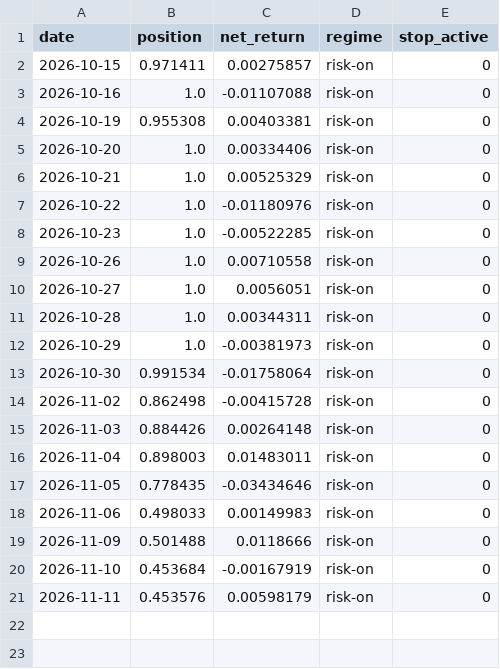
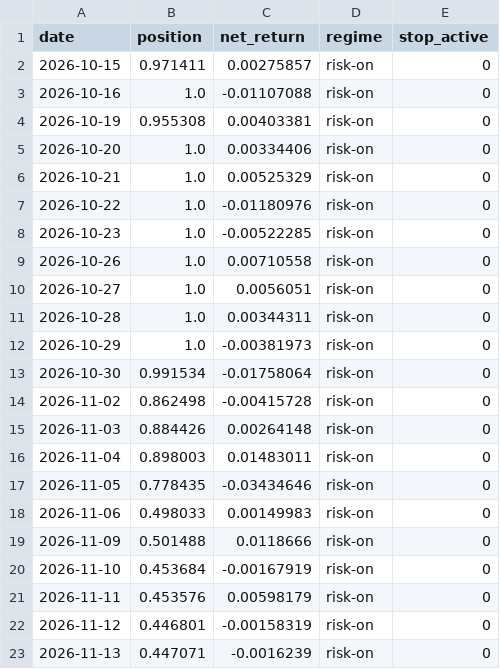
Before and after one commit to rxj0102/quanter-pipeline, a CSV file: site_data/paper_log.csv, drawn as a sheet; the diff names each change by its address in the sheet, - before the commit and + after, or states it on an @@ line.

```diff
--- a/site_data/paper_log.csv
+++ b/site_data/paper_log.csv
+row 22: 2026-11-12 | 0.446801 | -0.00158319 | risk-on | 0
+row 23: 2026-11-13 | 0.447071 | -0.0016239 | risk-on | 0
```
Also changed, not shown: 1 other file.
